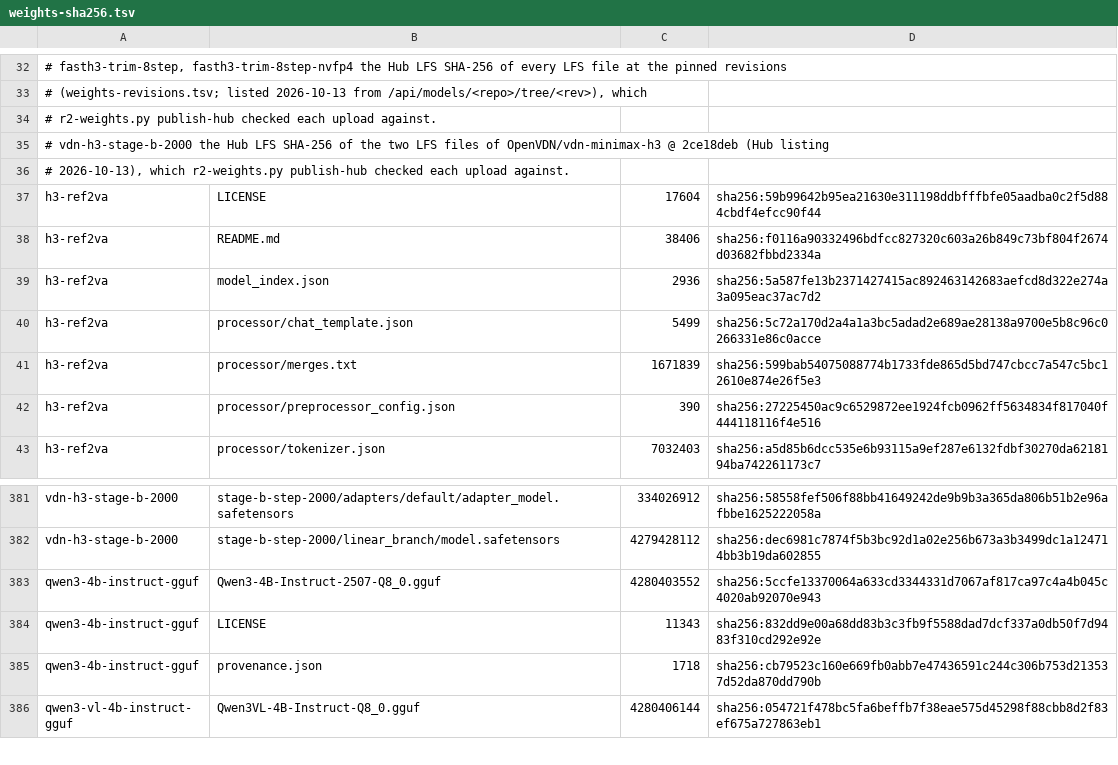
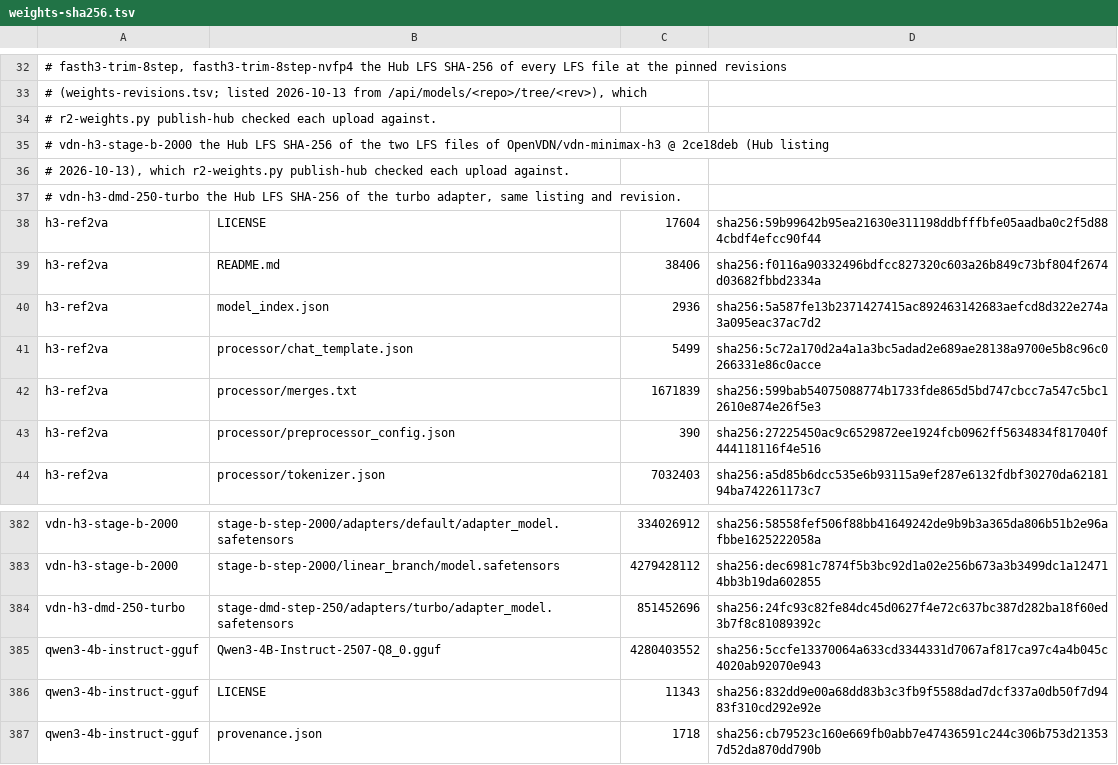
Before and after one commit to zaitrarrio/fastvideo-rs, a TSV file: scripts/gpu/weights-sha256.tsv, drawn as a sheet; only a part is shown, gaps mark what is left out; the shorter side is filled out with more unchanged rows.

```diff
--- a/scripts/gpu/weights-sha256.tsv
+++ b/scripts/gpu/weights-sha256.tsv
@@ -36,2 +36,3 @@
 #                      2026-10-13), which r2-weights.py publish-hub checked each upload against.
+#   vdn-h3-dmd-250-turbo  the Hub LFS SHA-256 of the turbo adapter, same listing and revision.
 h3-ref2va	LICENSE	17604	sha256:59b99642b95ea21630e311198ddbfffbfe05aadba0c2f5d884cbdf4efcc90f44
@@ -382,2 +383,3 @@ vdn-h3-stage-b-2000	stage-b-step-2000/adapters/default/adapter_model.safetensors
 vdn-h3-stage-b-2000	stage-b-step-2000/linear_branch/model.safetensors	4279428112	sha256:dec6981c7874f5b3bc92d1a02e256b673a3b3499dc1a124714bb3b19da602855
+vdn-h3-dmd-250-turbo	stage-dmd-step-250/adapters/turbo/adapter_model.safetensors	851452696	sha256:24fc93c82fe84dc45d0627f4e72c637bc387d282ba18f60ed3b7f8c81089392c
 qwen3-4b-instruct-gguf	Qwen3-4B-Instruct-2507-Q8_0.gguf	4280403552	sha256:5ccfe13370064a633cd3344331d7067af817ca97c4a4b045c4020ab92070e943
```
Also changed, not shown: scripts/gpu/weights-manifest.tsv, scripts/gpu/weights-r2.tsv, 14 other files.
